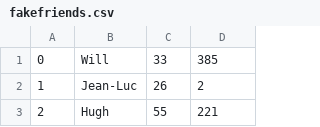
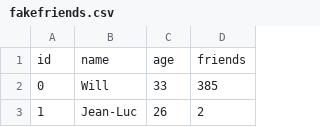
Before and after one commit to kamlesh11081997/scala-big-data, a CSV file: data/fakefriends.csv, drawn as a sheet; only a part is shown; the shorter side is filled out with more unchanged rows.

Commit message:
Spark sql DataSet and DataFrame

```diff
--- a/data/fakefriends.csv
+++ b/data/fakefriends.csv
@@ -1 +1,2 @@
+id,name,age,friends
 0,Will,33,385
```
Also changed, not shown: 3 other files.
